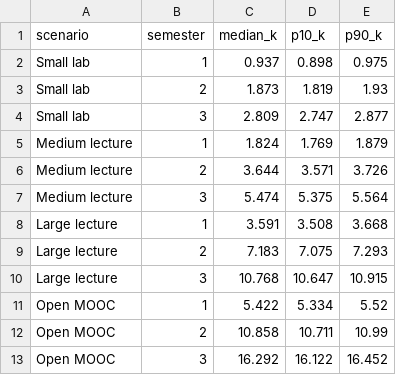
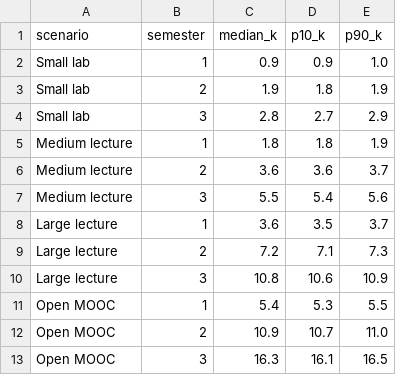
Before and after one commit to riscv-prg32/participatory-gamification-observatory, a CSV file: sim/results/accumulation_stats.csv, drawn as a sheet.

Commit message:
feat: modified dataset due to new simulation precision and added the new multi-way sensitivity data

```diff
--- a/sim/results/accumulation_stats.csv
+++ b/sim/results/accumulation_stats.csv
@@ -1,13 +1,13 @@
 scenario,semester,median_k,p10_k,p90_k
-Small lab,1,0.937,0.898,0.975
-Small lab,2,1.873,1.819,1.93
-Small lab,3,2.809,2.747,2.877
-Medium lecture,1,1.824,1.769,1.879
-Medium lecture,2,3.644,3.571,3.726
-Medium lecture,3,5.474,5.375,5.564
-Large lecture,1,3.591,3.508,3.668
-Large lecture,2,7.183,7.075,7.293
-Large lecture,3,10.768,10.647,10.915
-Open MOOC,1,5.422,5.334,5.52
-Open MOOC,2,10.858,10.711,10.99
-Open MOOC,3,16.292,16.122,16.452
+Small lab,1,0.9,0.9,1.0
+Small lab,2,1.9,1.8,1.9
+Small lab,3,2.8,2.7,2.9
+Medium lecture,1,1.8,1.8,1.9
+Medium lecture,2,3.6,3.6,3.7
+Medium lecture,3,5.5,5.4,5.6
+Large lecture,1,3.6,3.5,3.7
+Large lecture,2,7.2,7.1,7.3
+Large lecture,3,10.8,10.6,10.9
+Open MOOC,1,5.4,5.3,5.5
+Open MOOC,2,10.9,10.7,11.0
+Open MOOC,3,16.3,16.1,16.5
```
Also changed, not shown: sim/results/accumulation.csv, 2 other files.
